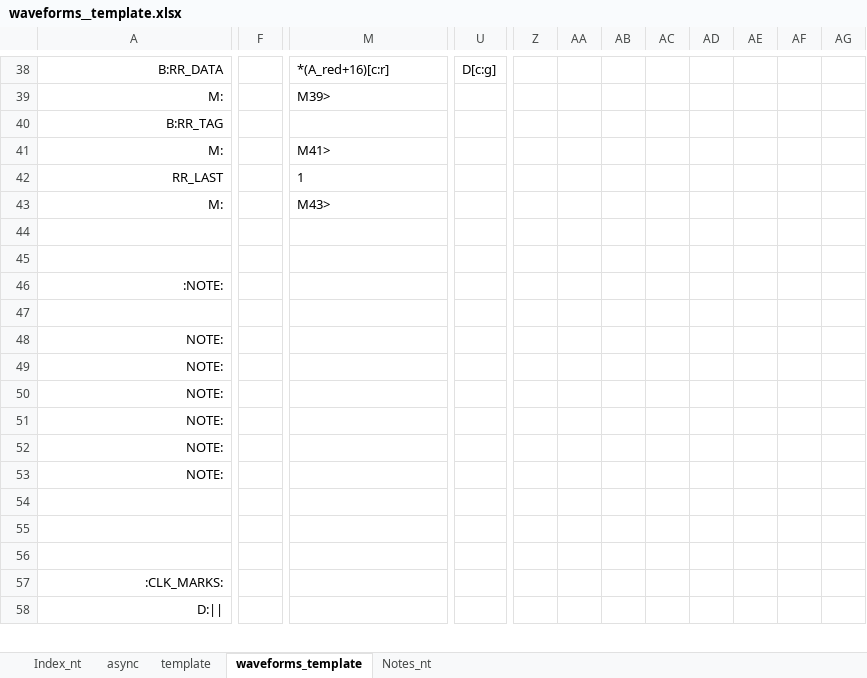
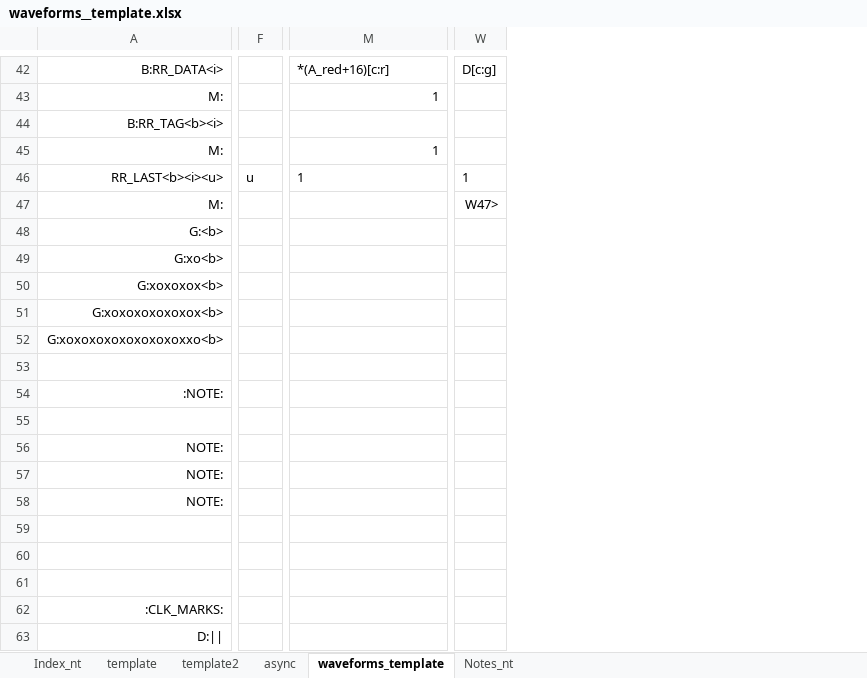
Before and after one commit to fractals-of-life/MakeWaves, an Excel workbook: waveforms_template/waveforms__template.xlsx, sheet waveforms_template, drawn as a sheet; only a part is shown, gaps mark what is left out; values as stored, in another font and other column widths than the file's, no borders; conditional formats not drawn; removed rows and columns are numbered as before the commit, all else as after; rows hold the shown columns only; the diff covers the shown part only; the diff names each change by its address in the sheet, - before the commit and + after, or states it on an @@ line.

Commit message:
o Tempate update, notes colour change o Template now also includes a sheet with extensive conditional formatting to provide a better visual guild to the source. However this has no impact on the final rendered output. The visal clue is for shortening the design-render cycle.
o colours of the notes callout has been changed to RED. This makes them easier
to spot in the timing diagram.

```diff
--- a/waveforms_template/waveforms__template.xlsx (sheet waveforms_template)
+++ b/waveforms_template/waveforms__template.xlsx (sheet waveforms_template)
+sheet tab: template2
@@ sheet tab order changed: Index_nt | template | template2 | async | waveforms_template | Notes_nt @@
-column F, empty
+column F, row 46: u
-column U, row 38: D[c:g]
+column W, rows 42-46: D[c:g] |  |  |  | 1
-column Z, empty
-column AA, empty
-column AB, empty
-column AC, empty
-column AD, empty
-column AE, empty
-column AF, empty
-column AG, empty
-A42: B:RR_DATA
+A42: B:RR_DATA<i>
-M43: M39>
+M43: 1
-M43 alignment: left
+M43 alignment: right
-A44: B:RR_TAG
+A44: B:RR_TAG<b><i>
-M45: M41>
+M45: 1
-M45 alignment: left
+M45 alignment: right
-row 42: RR_LAST |  | 1
-row 43: M: |  | M43>
-row 46: (empty)
+row 46: RR_LAST<b><i><u> | u | 1 | 1
+row 47: M: |  |  | W47>
+row 48: G:<b>
+row 49: G:xo<b>
+row 50: G:xoxoxox<b>
+row 51: G:xoxoxoxoxoxox<b>
+row 52: G:xoxoxoxoxoxoxoxoxxo<b>
-row 50: NOTE:
-row 51: NOTE:
-row 52: NOTE:
```
Also changed, not shown: 23 added rows, 19 removed rows, 1 moved row, 170 edited cells and cell formats elsewhere in this sheet, sheet async, sheet Index_nt, formulas that keep their value, 12 other files.
